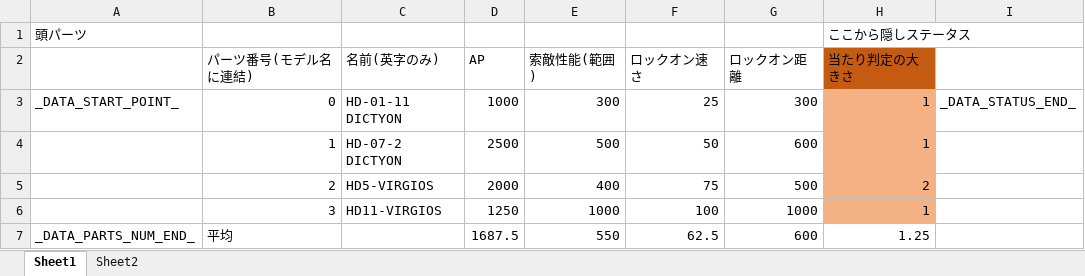
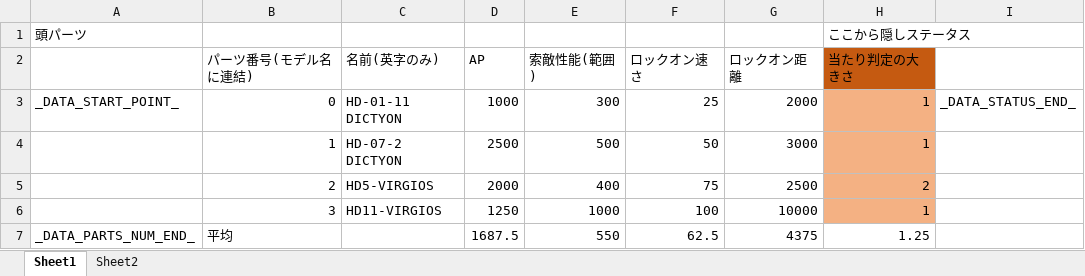
Before and after one commit to Tone2387/ShiningRoadProject, an Excel workbook: ShiningRoadProject/Data/RoboParts/Head/RoboPartsData.xlsm, sheet Sheet1, drawn as a sheet; values as stored, in another font and other column widths than the file's, no borders; charts and pictures and table styles not drawn; the diff names each change by its address in the sheet, - before the commit and + after, or states it on an @@ line.

```diff
--- a/ShiningRoadProject/Data/RoboParts/Head/RoboPartsData.xlsm (sheet Sheet1)
+++ b/ShiningRoadProject/Data/RoboParts/Head/RoboPartsData.xlsm (sheet Sheet1)
-G3 (ロックオン距離): 300
+G3 (ロックオン距離): 2000
-G4 (ロックオン距離): 600
+G4 (ロックオン距離): 3000
-G5 (ロックオン距離): 500
+G5 (ロックオン距離): 2500
-G6 (ロックオン距離): 1000
+G6 (ロックオン距離): 10000
-G7 (ロックオン距離): 600
+G7 (ロックオン距離): 4375
```
Also changed, not shown: ShiningRoadProject/Data/FileData/Hiyoshi/Enemy/Enemy1/Base.xlsm, ShiningRoadProject/Data/FileData/Hiyoshi/Enemy/Enemy1/Move.xlsm, 19 other files.
